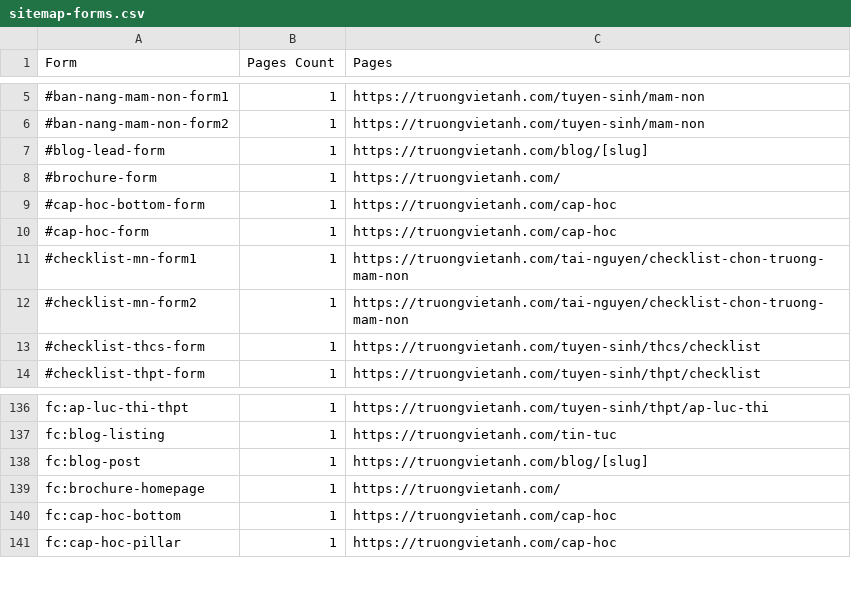
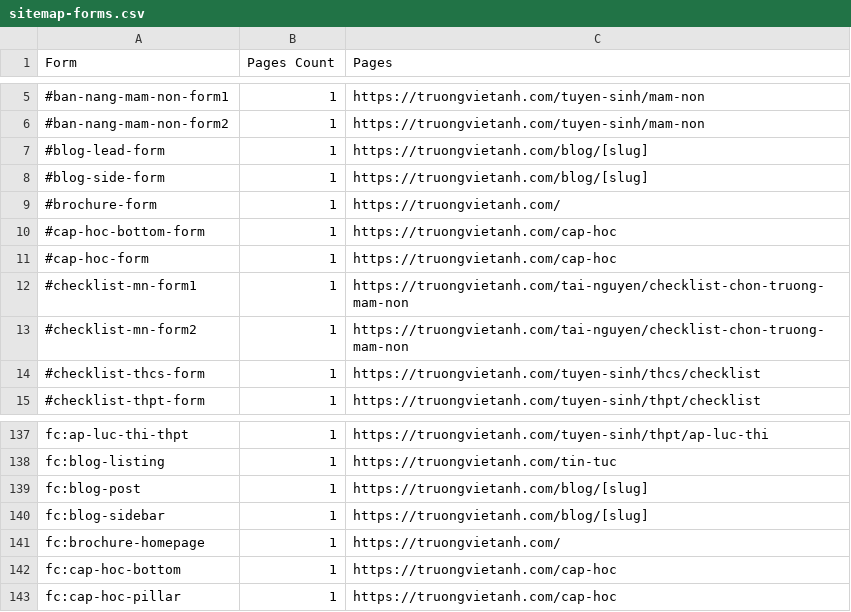
Before and after one commit to hoangthuynguyen/truongvietanh.com, a CSV file: public/sitemap-forms.csv, drawn as a sheet; only a part is shown, gaps mark what is left out.

```diff
--- a/public/sitemap-forms.csv
+++ b/public/sitemap-forms.csv
@@ -7,2 +7,3 @@ Form,Pages Count,Pages
 #blog-lead-form,1,https://truongvietanh.com/blog/[slug]
+#blog-side-form,1,https://truongvietanh.com/blog/[slug]
 #brochure-form,1,https://truongvietanh.com/
@@ -138,2 +139,3 @@ fc:blog-listing,1,https://truongvietanh.com/tin-tuc
 fc:blog-post,1,https://truongvietanh.com/blog/[slug]
+fc:blog-sidebar,1,https://truongvietanh.com/blog/[slug]
 fc:brochure-homepage,1,https://truongvietanh.com/
```
Also changed, not shown: public/sitemap-audit.csv, public/sitemap-templates.csv, 2 other files.
